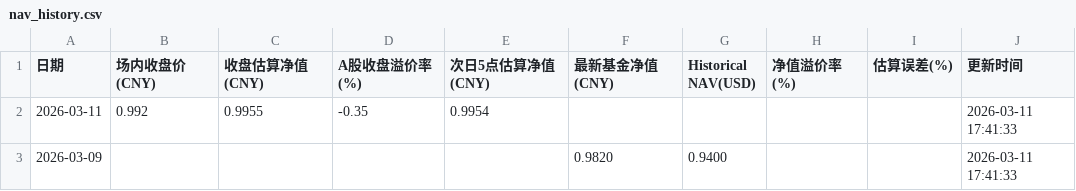
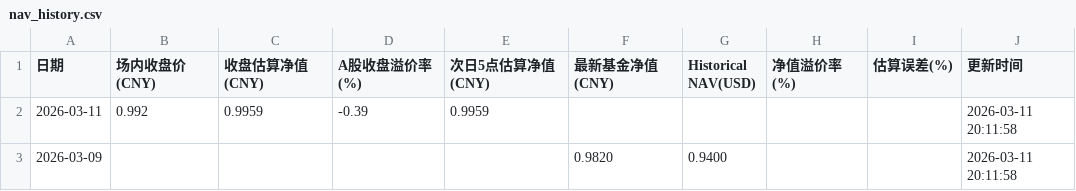
Before and after one commit to EternityPeng/IOPV, a CSV file: cache/520580/nav_history.csv, drawn as a sheet.

```diff
--- a/cache/520580/nav_history.csv
+++ b/cache/520580/nav_history.csv
@@ -1,3 +1,3 @@
 日期,场内收盘价(CNY),收盘估算净值(CNY),A股收盘溢价率(%),次日5点估算净值(CNY),最新基金净值(CNY),Historical NAV(USD),净值溢价率(%),估算误差(%),更新时间
-2026-03-11,0.992,0.9955,-0.35,0.9954,,,,,2026-03-11 17:41:33
-2026-03-09,,,,,0.9820,0.9400,,,2026-03-11 17:41:33
+2026-03-11,0.992,0.9959,-0.39,0.9959,,,,,2026-03-11 20:11:58
+2026-03-09,,,,,0.9820,0.9400,,,2026-03-11 20:11:58
```
Also changed, not shown: cache/159687/nav_history.csv, cache/513730/nav_history.csv, 14 other files.
